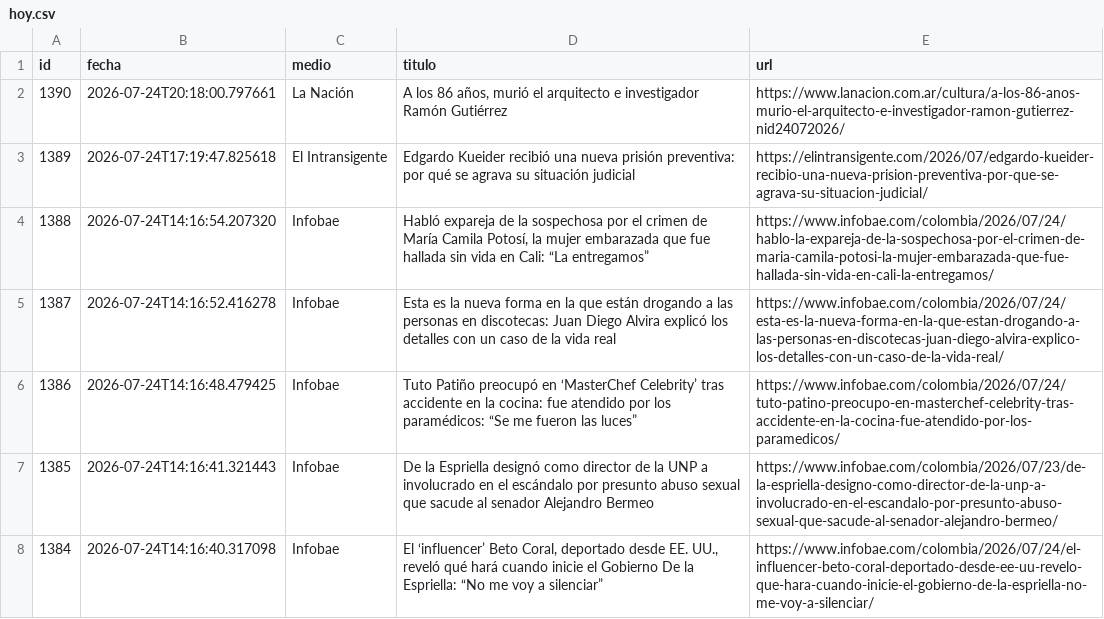
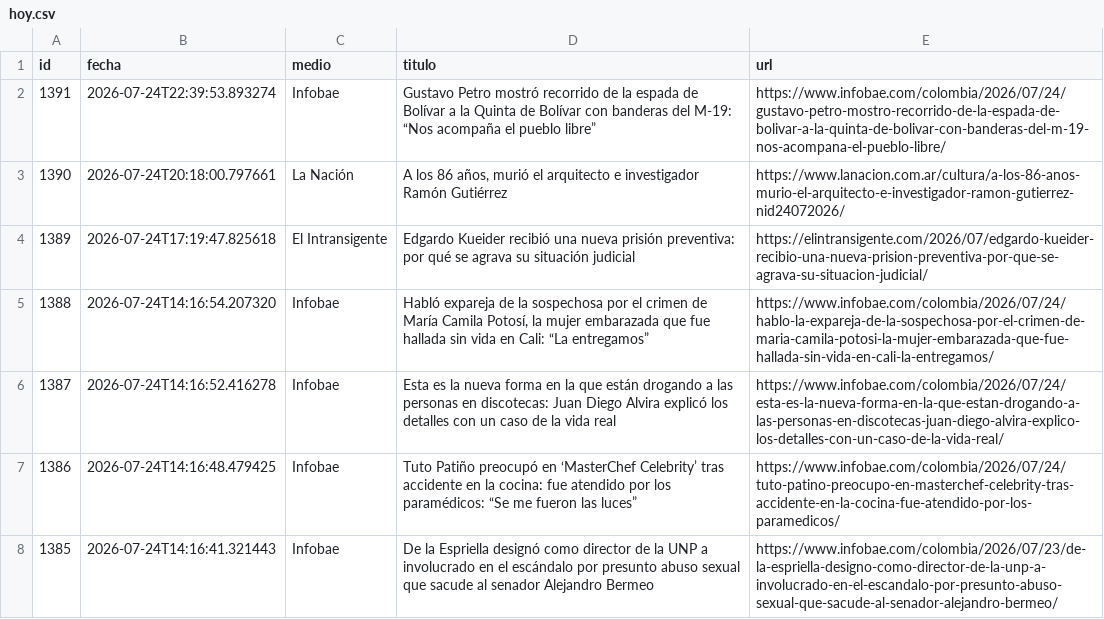
Before and after one commit to ElvisChatzky/BusProyect, a CSV file: data/hoy.csv, drawn as a sheet; only a part is shown; the shorter side is filled out with more unchanged rows.

```diff
--- a/data/hoy.csv
+++ b/data/hoy.csv
@@ -1,2 +1,3 @@
 id,fecha,medio,titulo,url
+1391,2026-07-24T22:39:53.893274,Infobae,Gustavo Petro mostró recorrido de la espada de Bolívar a la Quinta de Bolívar con banderas del M-19: “Nos acompaña el pueblo libre”,https://www.infobae.com/colombia/2026/07/24/gustavo-petro-mostro-recorrido-de-la-espada-de-bolivar-a-la-quinta-de-bolivar-con-banderas-del-m-19-nos-acompana-el-pueblo-libre/
 1390,2026-07-24T20:18:00.797661,La Nación,"A los 86 años, murió el arquitecto e investigador Ramón Gutiérrez",https://www.lanacion.com.ar/cultura/a-los-86-anos-murio-el-arquitecto-e-investigador-ramon-gutierrez-nid24072026/
```
Also changed, not shown: data/historico.csv, 1 other file.
